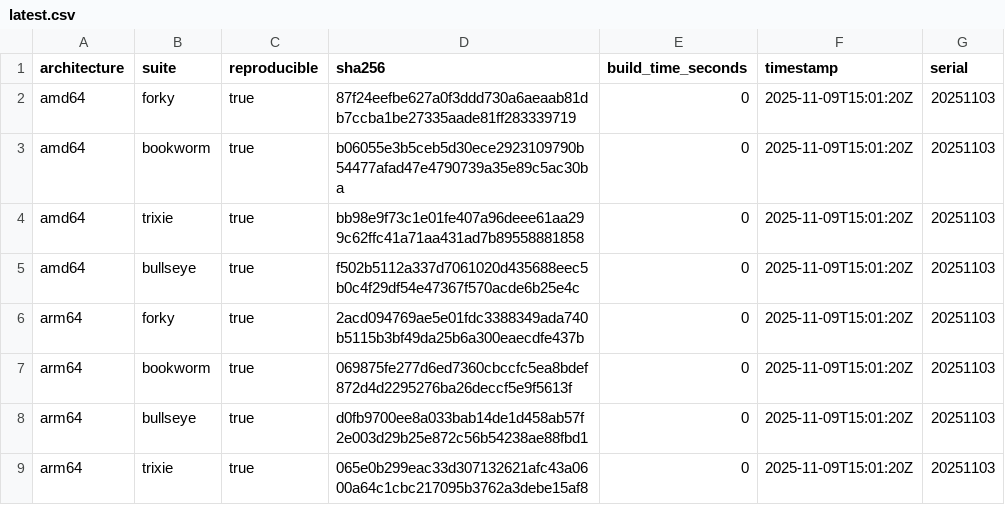
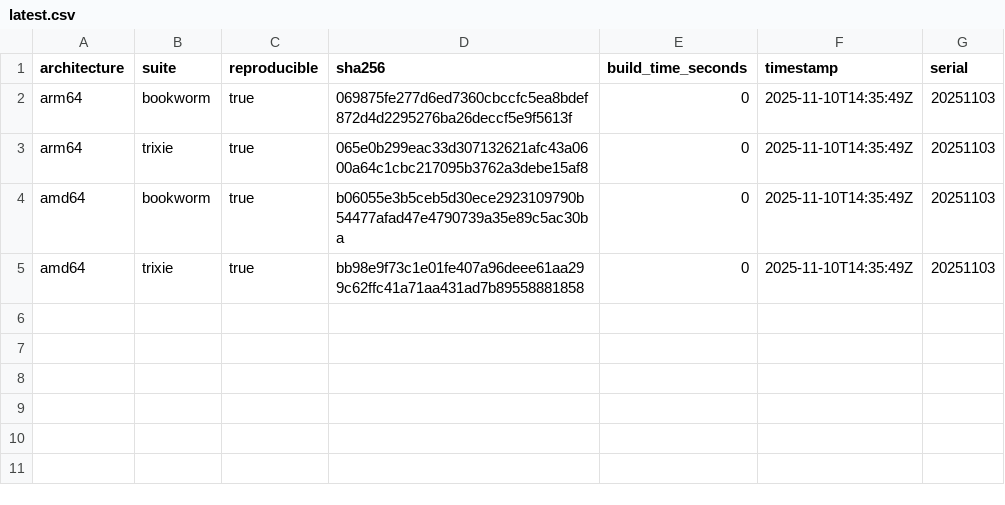
Before and after one commit to sheurich/debian-repro, a CSV file: dashboard/data/latest.csv, drawn as a sheet.

```diff
--- a/dashboard/data/latest.csv
+++ b/dashboard/data/latest.csv
@@ -1,9 +1,5 @@
 architecture,suite,reproducible,sha256,build_time_seconds,timestamp,serial
-"amd64","forky",true,"87f24eefbe627a0f3ddd730a6aeaab81db7ccba1be27335aade81ff283339719",0,"2025-11-09T15:01:20Z","20251103"
-"amd64","bookworm",true,"b06055e3b5ceb5d30ece2923109790b54477afad47e4790739a35e89c5ac30ba",0,"2025-11-09T15:01:20Z","20251103"
-"amd64","trixie",true,"bb98e9f73c1e01fe407a96deee61aa299c62ffc41a71aa431ad7b89558881858",0,"2025-11-09T15:01:20Z","20251103"
-"amd64","bullseye",true,"f502b5112a337d7061020d435688eec5b0c4f29df54e47367f570acde6b25e4c",0,"2025-11-09T15:01:20Z","20251103"
-"arm64","forky",true,"2acd094769ae5e01fdc3388349ada740b5115b3bf49da25b6a300eaecdfe437b",0,"2025-11-09T15:01:20Z","20251103"
-"arm64","bookworm",true,"069875fe277d6ed7360cbccfc5ea8bdef872d4d2295276ba26deccf5e9f5613f",0,"2025-11-09T15:01:20Z","20251103"
-"arm64","bullseye",true,"d0fb9700ee8a033bab14de1d458ab57f2e003d29b25e872c56b54238ae88fbd1",0,"2025-11-09T15:01:20Z","20251103"
-"arm64","trixie",true,"065e0b299eac33d307132621afc43a0600a64c1cbc217095b3762a3debe15af8",0,"2025-11-09T15:01:20Z","20251103"
+"arm64","bookworm",true,"069875fe277d6ed7360cbccfc5ea8bdef872d4d2295276ba26deccf5e9f5613f",0,"2025-11-10T14:35:49Z","20251103"
+"arm64","trixie",true,"065e0b299eac33d307132621afc43a0600a64c1cbc217095b3762a3debe15af8",0,"2025-11-10T14:35:49Z","20251103"
+"amd64","bookworm",true,"b06055e3b5ceb5d30ece2923109790b54477afad47e4790739a35e89c5ac30ba",0,"2025-11-10T14:35:49Z","20251103"
+"amd64","trixie",true,"bb98e9f73c1e01fe407a96deee61aa299c62ffc41a71aa431ad7b89558881858",0,"2025-11-10T14:35:49Z","20251103"
```
Also changed, not shown: dashboard/data/history.csv, 4 other files.
